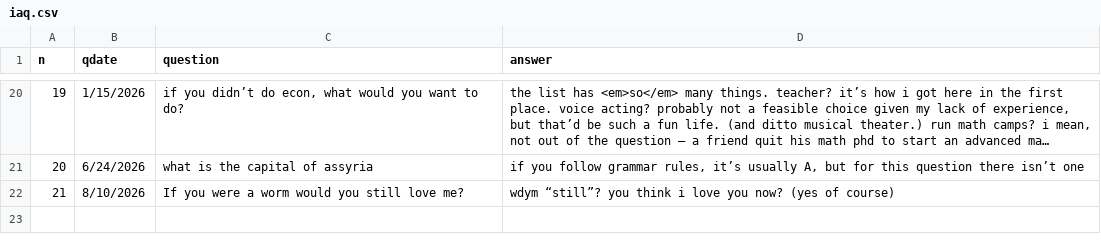
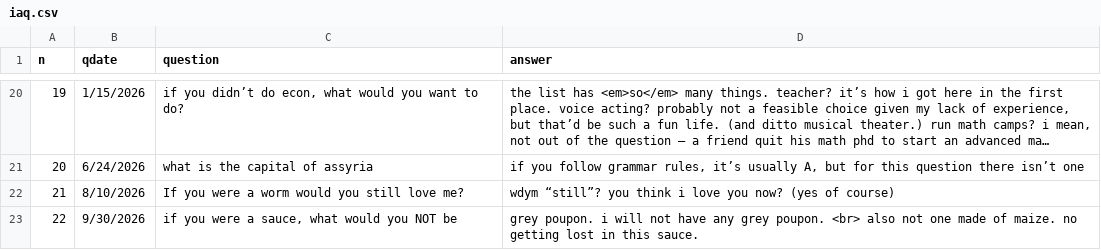
Before and after one commit to padajar/padajar.github.io, a CSV file: _data/iaq.csv, drawn as a sheet; only a part is shown, gaps mark what is left out; long unchanged cells end in …; the diff names each change by its address in the sheet, - before the commit and + after, or states it on an @@ line.

Commit message:
Update iaq.csv

```diff
--- a/_data/iaq.csv
+++ b/_data/iaq.csv
+row 23: 22 | 9/30/2026 | if you were a sauce, what would you NOT be | grey poupon. i will not have any grey poupon. <br> also not one made of maize. no getting lost in this sauce.
```
